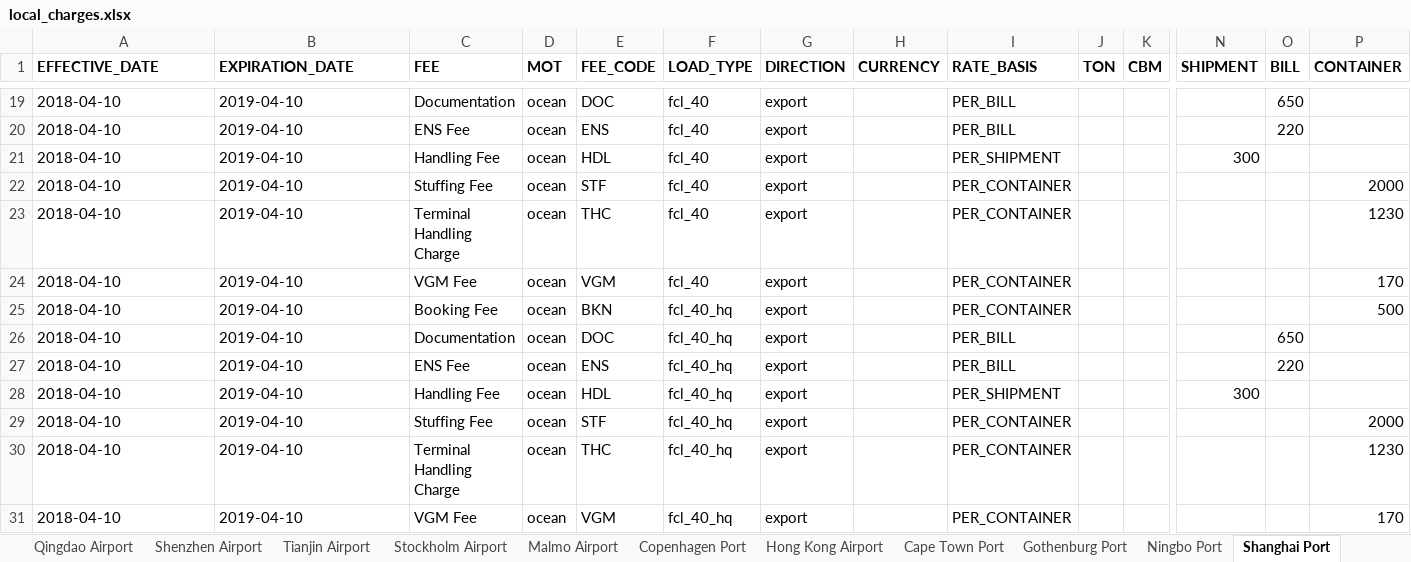
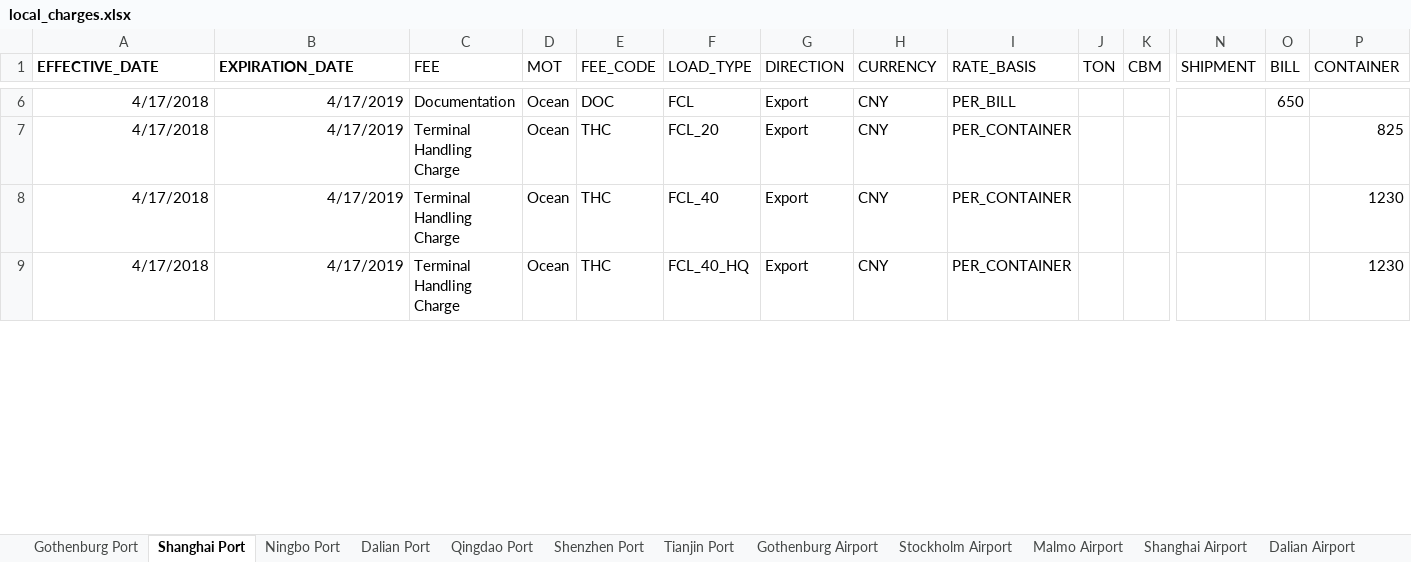
Before and after one commit to romikoops/polaris_clone, an Excel workbook: db/dummydata/local_charges.xlsx, sheet Shanghai Port, drawn as a sheet; only a part is shown, gaps mark what is left out; values as stored, in another font and other column widths than the file's, no borders; charts and pictures not drawn; removed rows and columns are numbered as before the commit, all else as after; rows hold the shown columns only; the diff covers the shown part only; the diff names each change by its address in the sheet, - before the commit and + after, or states it on an @@ line.

Commit message:
local charges
Former-commit-id: 6c98be0e3ea8576afe9e3997b84af487bb989c8e

```diff
--- a/db/dummydata/local_charges.xlsx (sheet Shanghai Port)
+++ b/db/dummydata/local_charges.xlsx (sheet Shanghai Port)
-sheet tab: Copenhagen Port
-sheet tab: Hong Kong Airport
-sheet tab: Cape Town Port
@@ sheet tab order changed: Gothenburg Port | Shanghai Port | Ningbo Port | Dalian Port | Qingdao Port | Shenzhen Port | Tianjin Port | Gothenburg Airport | Stockholm Airport | Malmo Airport | Shanghai Airport | Dalian Airport @@
-C1:P1 bold: on
+C1:P1 bold: off
-A6 (EFFECTIVE_DATE): 2018-04-10
+A6 (EFFECTIVE_DATE): 4/17/2018
-A6:B6 alignment: left
+A6:B6 alignment: right
-B6 (EXPIRATION_DATE): 2019-04-10
+B6 (EXPIRATION_DATE): 4/17/2019
-D6 (MOT): ocean
+D6 (MOT): Ocean
-F6 (LOAD_TYPE): fcl_40
+F6 (LOAD_TYPE): FCL
-G6 (DIRECTION): export
+G6 (DIRECTION): Export
-H6 (CURRENCY): (empty)
+H6 (CURRENCY): CNY
-row 20: 2018-04-10 | 2019-04-10 | ENS Fee | ocean | ENS | fcl_40 | export |  | PER_BILL |  |  |  | 220
-row 21: 2018-04-10 | 2019-04-10 | Handling Fee | ocean | HDL | fcl_40 | export |  | PER_SHIPMENT |  |  | 300
-row 22: 2018-04-10 | 2019-04-10 | Stuffing Fee | ocean | STF | fcl_40 | export |  | PER_CONTAINER |  |  |  |  | 2000
+row 7: 4/17/2018 | 4/17/2019 | Terminal Handling Charge | Ocean | THC | FCL_20 | Export | CNY | PER_CONTAINER |  |  |  |  | 825
-A8 (EFFECTIVE_DATE): 2018-04-10
+A8 (EFFECTIVE_DATE): 4/17/2018
-A8:B8 alignment: left
+A8:B8 alignment: right
-B8 (EXPIRATION_DATE): 2019-04-10
+B8 (EXPIRATION_DATE): 4/17/2019
-D8 (MOT): ocean
+D8 (MOT): Ocean
-F8 (LOAD_TYPE): fcl_40
+F8 (LOAD_TYPE): FCL_40
-G8 (DIRECTION): export
+G8 (DIRECTION): Export
-H8 (CURRENCY): (empty)
+H8 (CURRENCY): CNY
-row 24: 2018-04-10 | 2019-04-10 | VGM Fee | ocean | VGM | fcl_40 | export |  | PER_CONTAINER |  |  |  |  | 170
-row 25: 2018-04-10 | 2019-04-10 | Booking Fee | ocean | BKN | fcl_40_hq | export |  | PER_CONTAINER |  |  |  |  | 500
-row 26: 2018-04-10 | 2019-04-10 | Documentation | ocean | DOC | fcl_40_hq | export |  | PER_BILL |  |  |  | 650
-row 27: 2018-04-10 | 2019-04-10 | ENS Fee | ocean | ENS | fcl_40_hq | export |  | PER_BILL |  |  |  | 220
-row 28: 2018-04-10 | 2019-04-10 | Handling Fee | ocean | HDL | fcl_40_hq | export |  | PER_SHIPMENT |  |  | 300
-row 29: 2018-04-10 | 2019-04-10 | Stuffing Fee | ocean | STF | fcl_40_hq | export |  | PER_CONTAINER |  |  |  |  | 2000
-A9 (EFFECTIVE_DATE): 2018-04-10
+A9 (EFFECTIVE_DATE): 4/17/2018
-A9:B9 alignment: left
+A9:B9 alignment: right
-B9 (EXPIRATION_DATE): 2019-04-10
+B9 (EXPIRATION_DATE): 4/17/2019
-D9 (MOT): ocean
+D9 (MOT): Ocean
-F9 (LOAD_TYPE): fcl_40_hq
+F9 (LOAD_TYPE): FCL_40_HQ
-G9 (DIRECTION): export
+G9 (DIRECTION): Export
-H9 (CURRENCY): (empty)
+H9 (CURRENCY): CNY
-row 31: 2018-04-10 | 2019-04-10 | VGM Fee | ocean | VGM | fcl_40_hq | export |  | PER_CONTAINER |  |  |  |  | 170
```
Also changed, not shown: 10 added rows, 81 removed rows, 66 edited cells and cell formats elsewhere in this sheet, sheet Gothenburg Port, sheet Ningbo Port, sheet Dalian Port, sheet Tianjin Port, sheet Shenzhen Port, sheet Qingdao Port, 9 more sheets, charts or pictures, 2 other files.
